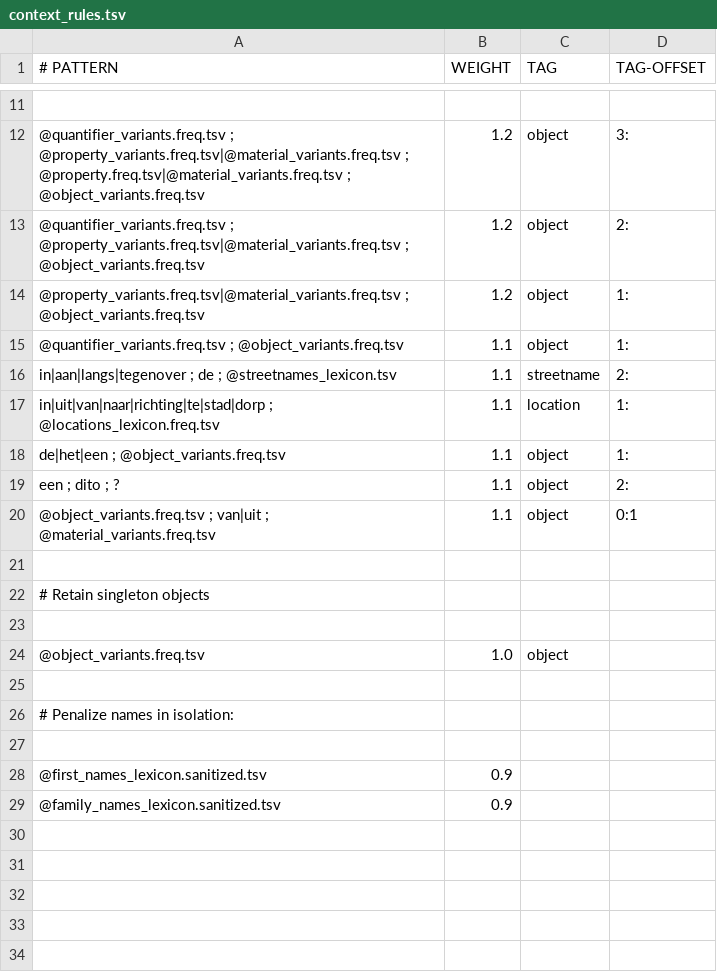
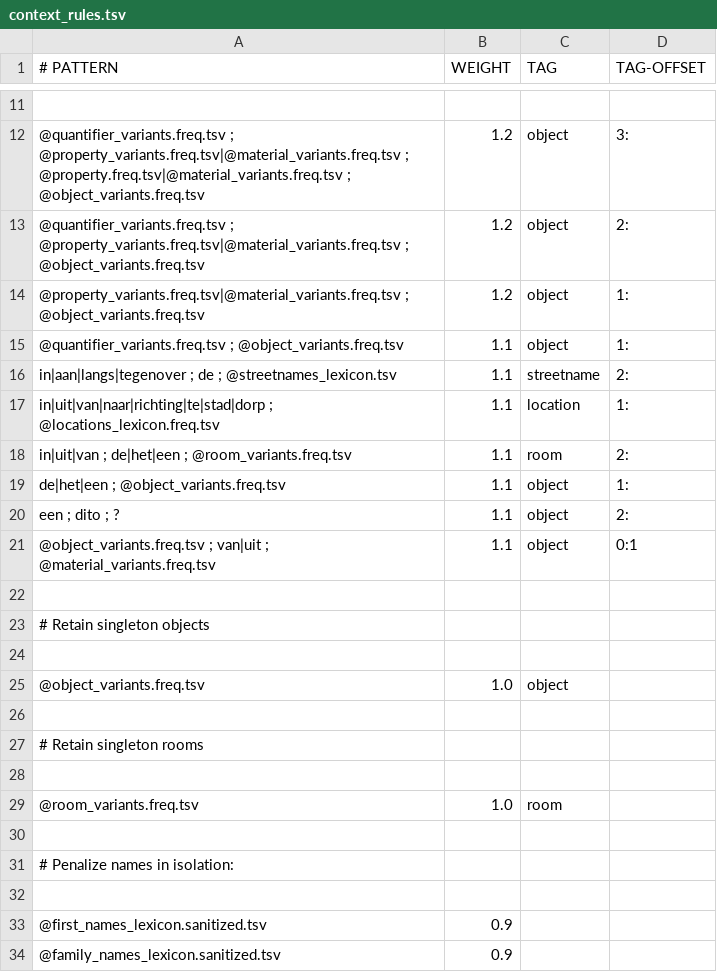
Before and after one commit to knaw-huc/golden-agents-htr, a TSV file: resources/context_rules.tsv, drawn as a sheet; only a part is shown, gaps mark what is left out; the diff names each change by its address in the sheet, - before the commit and + after, or states it on an @@ line.

Commit message:
added context rules for room

```diff
--- a/resources/context_rules.tsv
+++ b/resources/context_rules.tsv
+row 18: in|uit|van ; de|het|een ; @room_variants.freq.tsv | 1.1 | room | 2:
+row 26: (empty)
+row 27: # Retain singleton rooms
+row 28: (empty)
+row 29: @room_variants.freq.tsv | 1.0 | room
```
Also changed, not shown: 2 other files.
